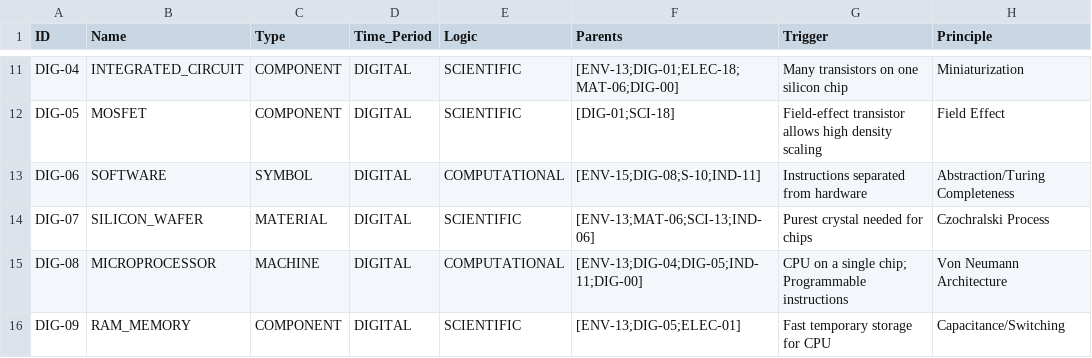
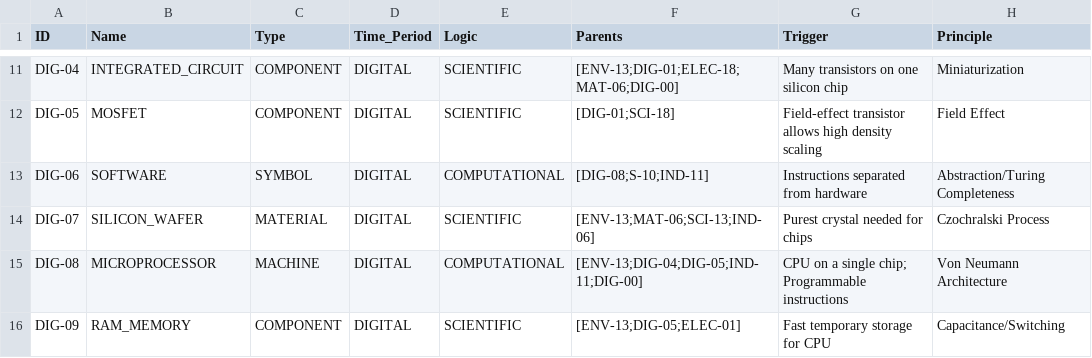
Before and after one commit to Anton-art/malachite-substrate, a CSV file: data/01_crystallized/digital_era.csv, drawn as a sheet; only a part is shown, gaps mark what is left out; the diff names each change by its address in the sheet, - before the commit and + after, or states it on an @@ line.

Commit message:
Fix: Resolved bootstrap paradox (Software existed before IDEs)

```diff
--- a/data/01_crystallized/digital_era.csv
+++ b/data/01_crystallized/digital_era.csv
-F13 (Parents): [ENV-15;DIG-08;S-10;IND-11]
+F13 (Parents): [DIG-08;S-10;IND-11]
```
